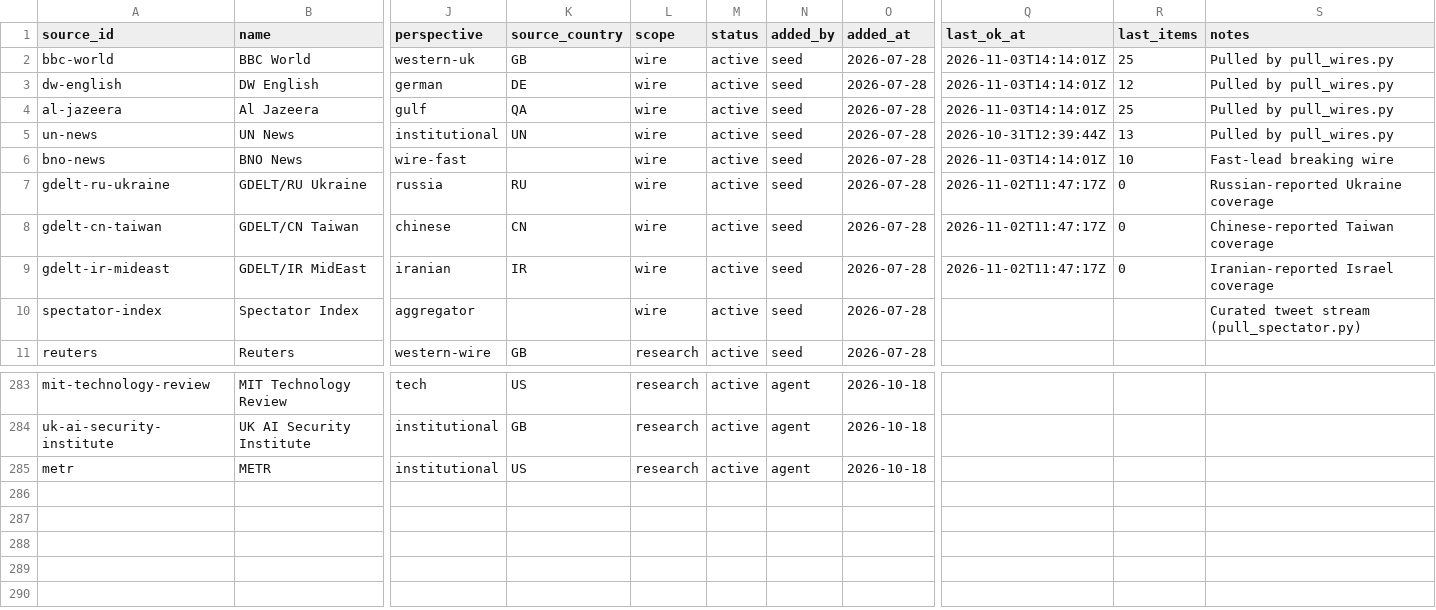
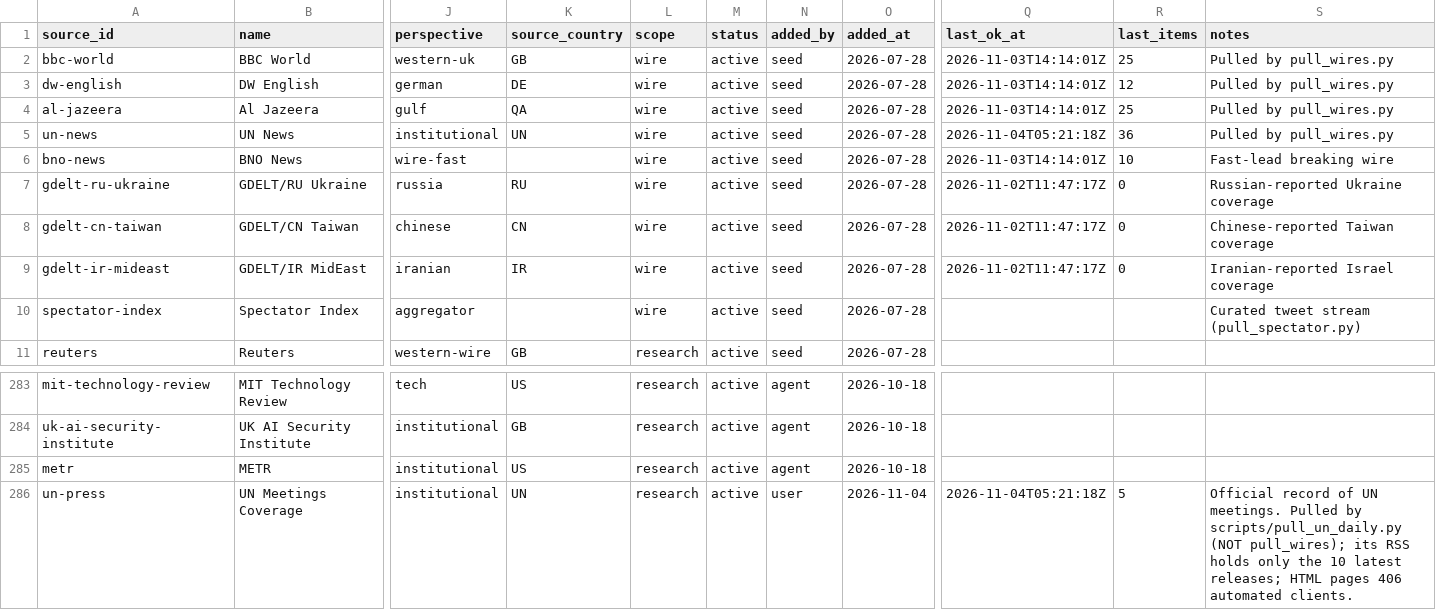
Before and after one commit to chiragr5241/Geopolitics, a CSV file: data/sources.csv, drawn as a sheet; only a part is shown, gaps mark what is left out; rows hold the shown columns only; the diff names each change by its address in the sheet, - before the commit and + after, or states it on an @@ line.

```diff
--- a/data/sources.csv
+++ b/data/sources.csv
-Q5 (last_ok_at): 2026-10-31T12:39:44Z
+Q5 (last_ok_at): 2026-11-04T05:21:18Z
-R5 (last_items): 13
+R5 (last_items): 36
+row 286: un-press | UN Meetings Coverage | institutional | UN | research | active | user | 2026-11-04 | 2026-11-04T05:21:18Z | 5 | Official record of UN meetings. Pulled by scripts/pull_un_daily.py (NOT pull_wires); its RSS holds only the 10 latest releases; HTML pages 406 automated clients.
```
Also changed, not shown: data/un_speeches/unga81/speeches.csv, 34 other files.
